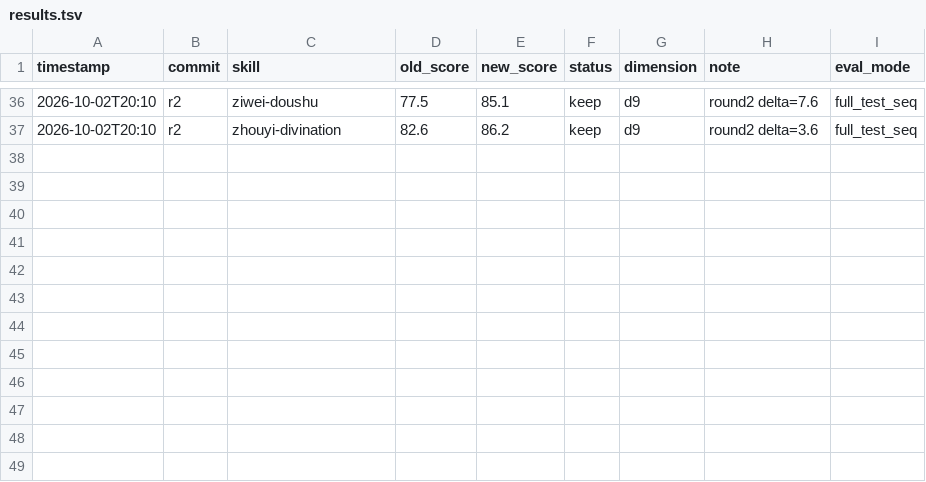
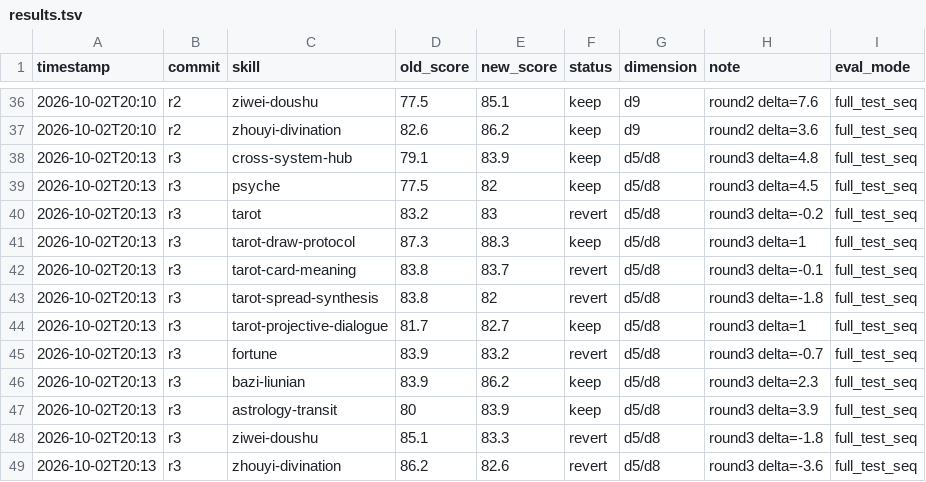
Before and after one commit to zhangzhimiao1994/fenxixitong, a TSV file: evolution/results.tsv, drawn as a sheet; only a part is shown, gaps mark what is left out.

Commit message:
darwin r3 results: 6 keep, 6 revert

```diff
--- a/evolution/results.tsv
+++ b/evolution/results.tsv
@@ -37 +37,13 @@
 2026-10-02T20:10	r2	zhouyi-divination	82.6	86.2	keep	d9	round2 delta=3.6	full_test_seq
+2026-10-02T20:13	r3	cross-system-hub	79.1	83.9	keep	d5/d8	round3 delta=4.8	full_test_seq
+2026-10-02T20:13	r3	psyche	77.5	82	keep	d5/d8	round3 delta=4.5	full_test_seq
+2026-10-02T20:13	r3	tarot	83.2	83	revert	d5/d8	round3 delta=-0.2	full_test_seq
+2026-10-02T20:13	r3	tarot-draw-protocol	87.3	88.3	keep	d5/d8	round3 delta=1	full_test_seq
+2026-10-02T20:13	r3	tarot-card-meaning	83.8	83.7	revert	d5/d8	round3 delta=-0.1	full_test_seq
+2026-10-02T20:13	r3	tarot-spread-synthesis	83.8	82	revert	d5/d8	round3 delta=-1.8	full_test_seq
+2026-10-02T20:13	r3	tarot-projective-dialogue	81.7	82.7	keep	d5/d8	round3 delta=1	full_test_seq
+2026-10-02T20:13	r3	fortune	83.9	83.2	revert	d5/d8	round3 delta=-0.7	full_test_seq
+2026-10-02T20:13	r3	bazi-liunian	83.9	86.2	keep	d5/d8	round3 delta=2.3	full_test_seq
+2026-10-02T20:13	r3	astrology-transit	80	83.9	keep	d5/d8	round3 delta=3.9	full_test_seq
+2026-10-02T20:13	r3	ziwei-doushu	85.1	83.3	revert	d5/d8	round3 delta=-1.8	full_test_seq
+2026-10-02T20:13	r3	zhouyi-divination	86.2	82.6	revert	d5/d8	round3 delta=-3.6	full_test_seq
```
